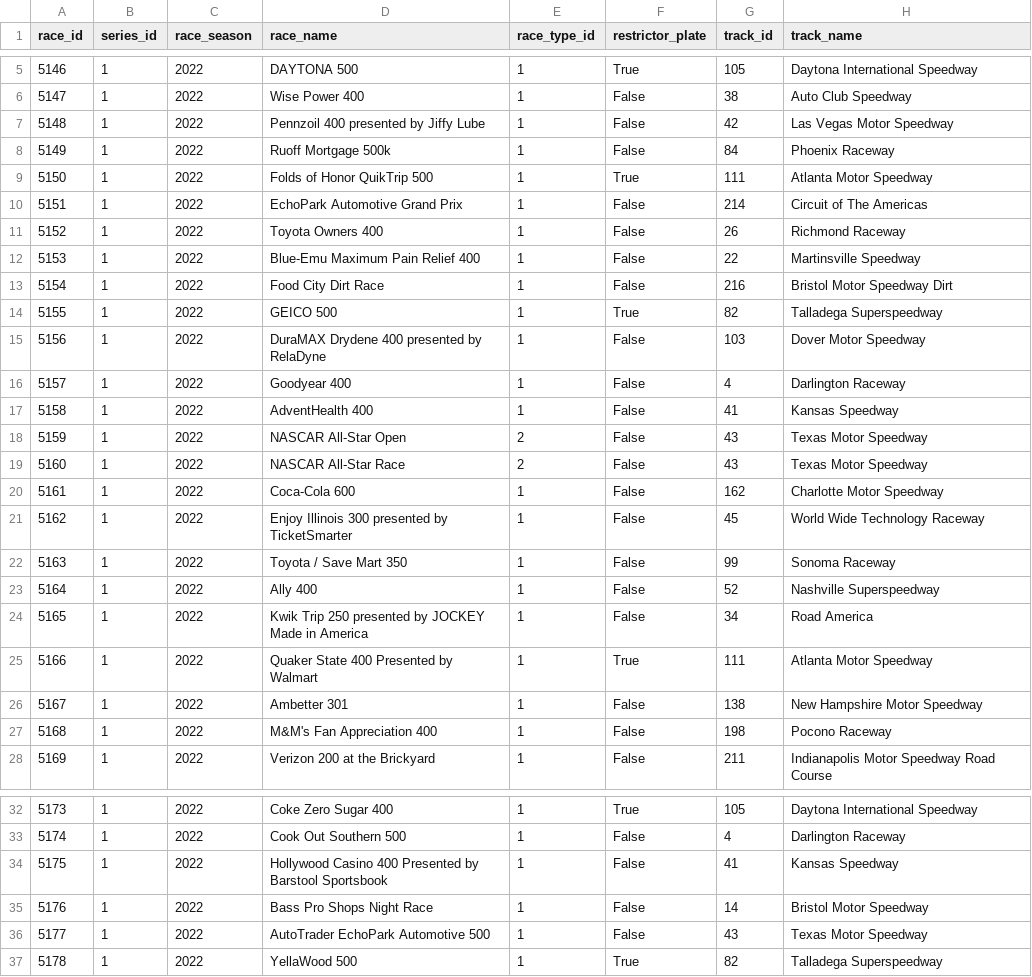
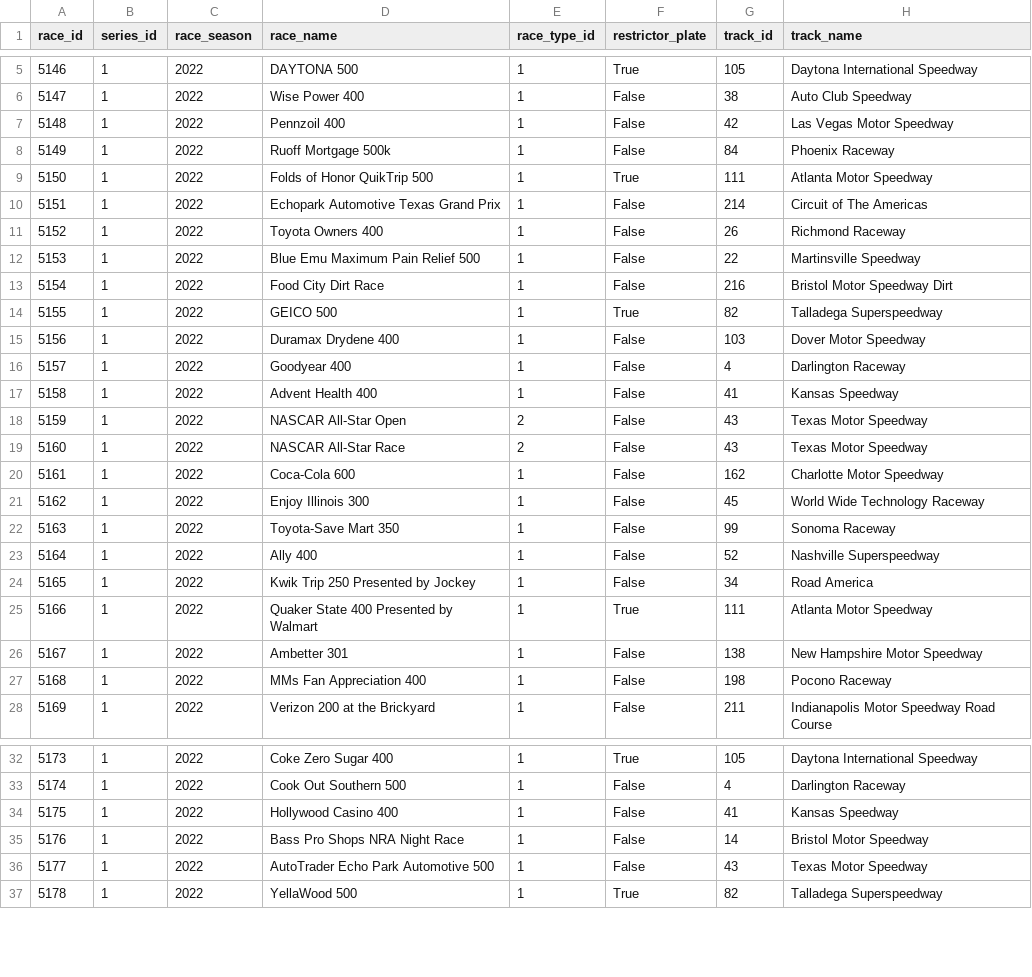
Before and after one commit to ermunroe/DS480Project, a CSV file: 2022_race_info.csv, drawn as a sheet; only a part is shown, gaps mark what is left out; the diff covers the shown part only; the diff names each change by its address in the sheet, - before the commit and + after, or states it on an @@ line.

Commit message:
Fixed missing data

```diff
--- a/2022_race_info.csv
+++ b/2022_race_info.csv
-D7 (race_name): Pennzoil 400 presented by Jiffy Lube
+D7 (race_name): Pennzoil 400
-D10 (race_name): EchoPark Automotive Grand Prix
+D10 (race_name): Echopark Automotive Texas Grand Prix
-D12 (race_name): Blue-Emu Maximum Pain Relief 400
+D12 (race_name): Blue Emu Maximum Pain Relief 500
-D15 (race_name): DuraMAX Drydene 400 presented by RelaDyne
+D15 (race_name): Duramax Drydene 400
-D17 (race_name): AdventHealth 400
+D17 (race_name): Advent Health 400
-D21 (race_name): Enjoy Illinois 300 presented by TicketSmarter
+D21 (race_name): Enjoy Illinois 300
-D22 (race_name): Toyota / Save Mart 350
+D22 (race_name): Toyota-Save Mart 350
-D24 (race_name): Kwik Trip 250 presented by JOCKEY Made in America
+D24 (race_name): Kwik Trip 250 Presented by Jockey
-D27 (race_name): M&M's Fan Appreciation 400
+D27 (race_name): MMs Fan Appreciation 400
-D34 (race_name): Hollywood Casino 400 Presented by Barstool Sportsbook
+D34 (race_name): Hollywood Casino 400
-D35 (race_name): Bass Pro Shops Night Race
+D35 (race_name): Bass Pro Shops NRA Night Race
-D36 (race_name): AutoTrader EchoPark Automotive 500
+D36 (race_name): AutoTrader Echo Park Automotive 500
```
Also changed, not shown: 1 edited cell elsewhere in this file, 2021_race_info.csv, 2024_race_info.csv, 8 other files.
